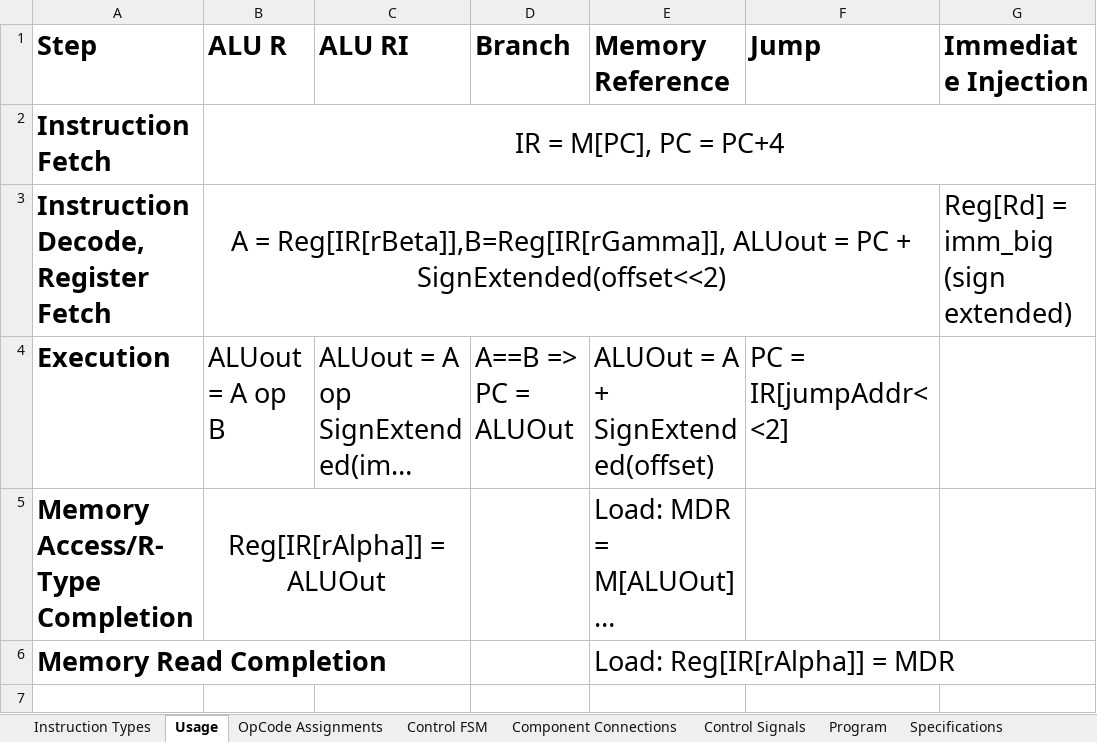
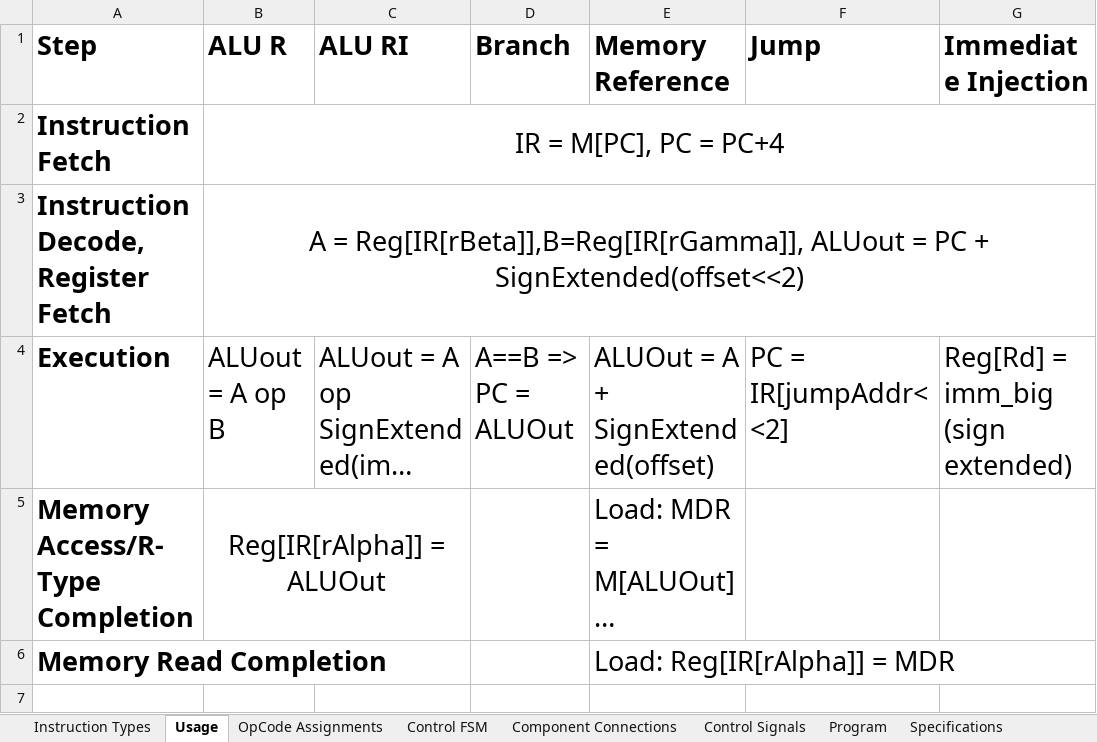
Before and after one commit to Stephen-Campbell-UTD/Computer-Architecture-Project, an Excel workbook: materials/Instructions.xlsx, sheet Usage, drawn as a sheet; only a part is shown; long unchanged cells end in …; values as stored, in another font and other column widths than the file's, no borders; the diff names each change by its address in the sheet, - before the commit and + after, or states it on an @@ line.

```diff
--- a/materials/Instructions.xlsx (sheet Usage)
+++ b/materials/Instructions.xlsx (sheet Usage)
-B3:F3 merged
+B3:G3 merged
-G3 (Immediate Injection): Reg[Rd] = imm_big (sign extended)
+G3 (Immediate Injection): (empty)
-G4 (Immediate Injection): (empty)
+G4 (Immediate Injection): Reg[Rd] = imm_big (sign extended)
```
Also changed, not shown: sheet Program, sheet OpCode Assignments, sheet Control FSM, 4 other files.
